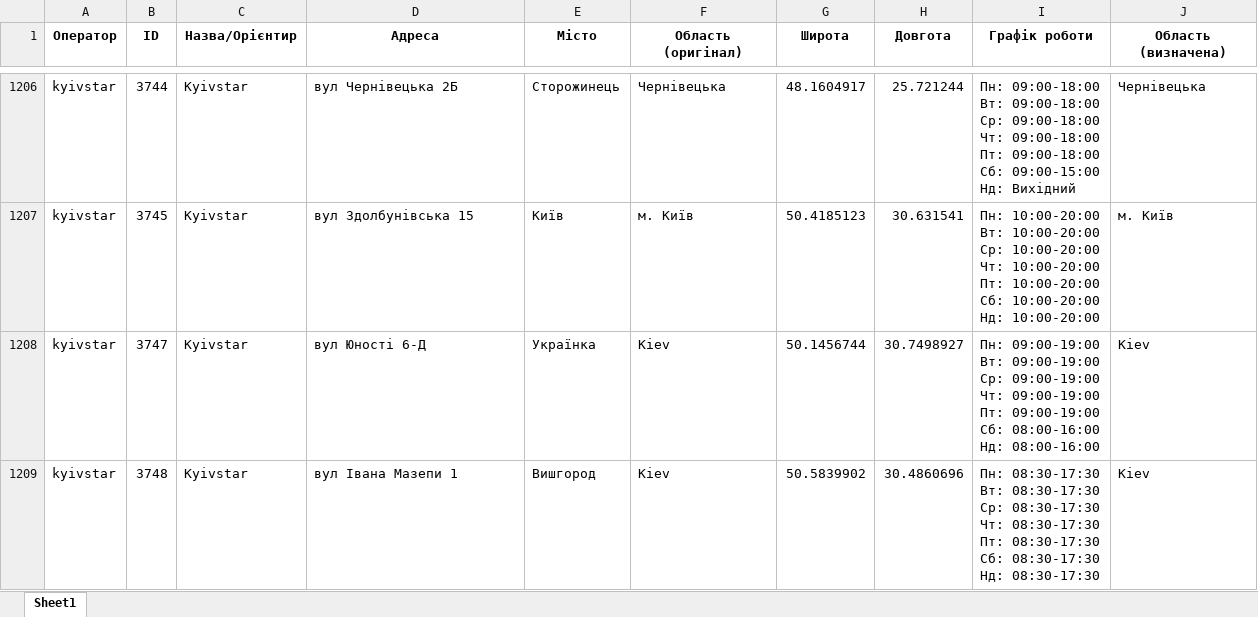
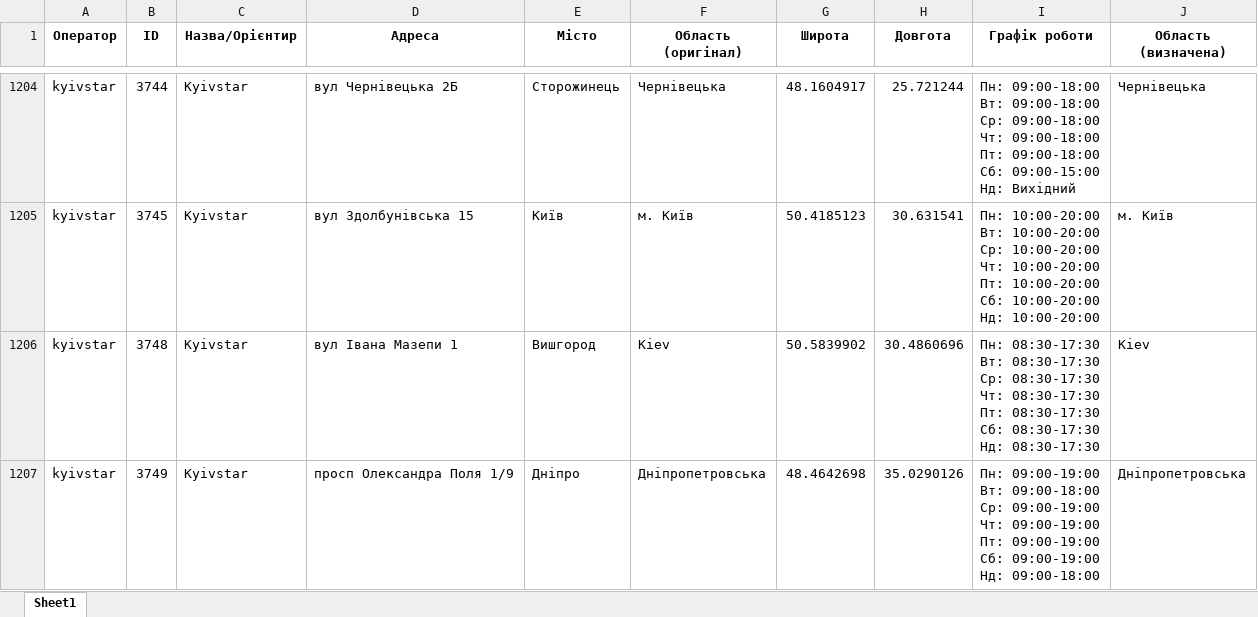
Before and after one commit to userMkovalov/ukraine-shops-map, an Excel workbook: all_shops.xlsx, sheet Sheet1, drawn as a sheet; only a part is shown, gaps mark what is left out; values as stored, in another font and other column widths than the file's, no borders; removed rows and columns are numbered as before the commit, all else as after; ↵ is a line break in a cell; the diff covers the shown part only; the diff names each change by its address in the sheet, - before the commit and + after, or states it on an @@ line.

```diff
--- a/all_shops.xlsx (sheet Sheet1)
+++ b/all_shops.xlsx (sheet Sheet1)
-row 1208: kyivstar | 3747 | Kyivstar | вул Юності 6-Д | Українка | Kiev | 50.1456744 | 30.7498927 | Пн: 09:00-19:00 ↵ Вт: 09:00-19:00 ↵ Ср: 09:00-19:00 ↵ Чт: 09:00-19:00 ↵ Пт: 09:00-19:00 ↵ Сб: 08:00-16:00 ↵ Нд: 08:00-16:00 | Kiev
+row 1207: kyivstar | 3749 | Kyivstar | просп Олександра Поля 1/9 | Дніпро | Дніпропетровська | 48.4642698 | 35.0290126 | Пн: 09:00-19:00 ↵ Вт: 09:00-18:00 ↵ Ср: 09:00-19:00 ↵ Чт: 09:00-19:00 ↵ Пт: 09:00-19:00 ↵ Сб: 09:00-19:00 ↵ Нд: 09:00-18:00 | Дніпропетровська
```
Also changed, not shown: 2 added rows and 2 removed rows elsewhere in this sheet, 1 other file.
